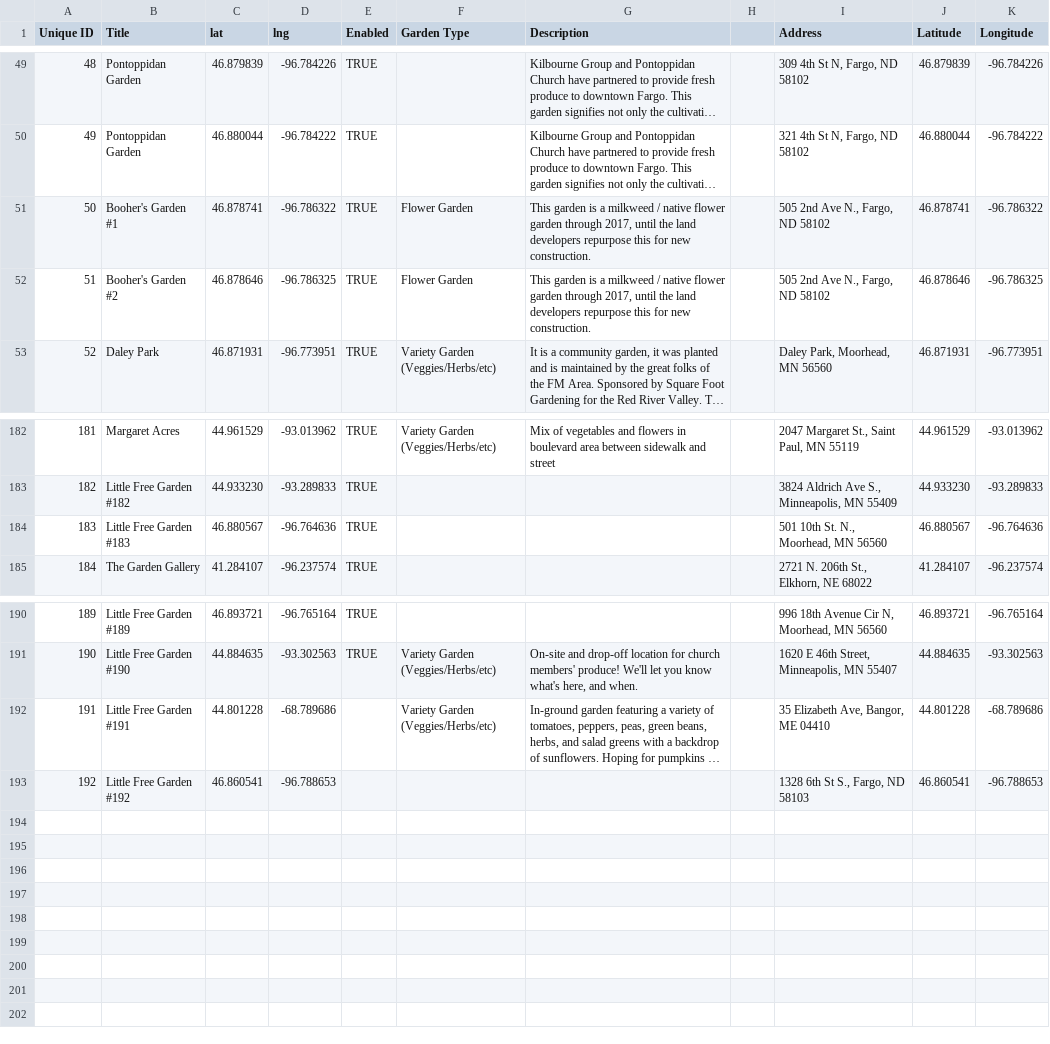
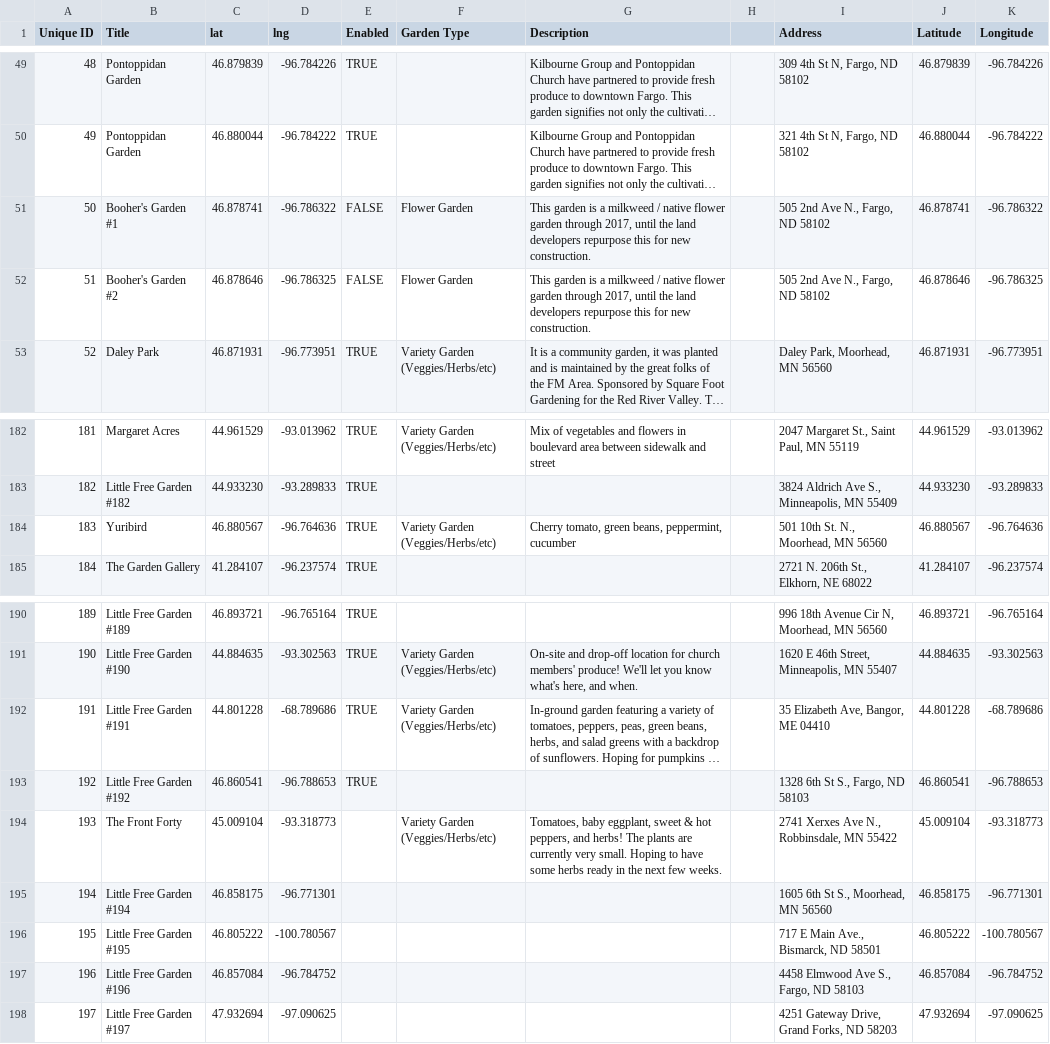
Before and after one commit to little-free-garden/little-free-garden-map, a CSV file: data/gardens.csv, drawn as a sheet; only a part is shown, gaps mark what is left out; long unchanged cells end in …; the diff names each change by its address in the sheet, - before the commit and + after, or states it on an @@ line.

Commit message:
Adding gardens.csv via automatic update

```diff
--- a/data/gardens.csv
+++ b/data/gardens.csv
-E51:E52 (Enabled): TRUE
+E51:E52 (Enabled): FALSE
-B184 (Title): Little Free Garden #183
+B184 (Title): Yuribird
-F184 (Garden Type): (empty)
+F184 (Garden Type): Variety Garden (Veggies/Herbs/etc)
-G184 (Description): (empty)
+G184 (Description): Cherry tomato, green beans, peppermint, cucumber
-E192:E193 (Enabled): (empty)
+E192:E193 (Enabled): TRUE
+row 194: 193 | The Front Forty | 45.009104 | -93.318773 |  | Variety Garden (Veggies/Herbs/etc) | Tomatoes, baby eggplant, sweet & hot peppers, and herbs! The plants are currently very small. Hoping to have some herbs ready in the next few weeks. |  | 2741 Xerxes Ave N., Robbinsdale, MN 55422 | 45.009104 | -93.318773
+row 195: 194 | Little Free Garden #194 | 46.858175 | -96.771301 |  |  |  |  | 1605 6th St S., Moorhead, MN 56560 | 46.858175 | -96.771301
+row 196: 195 | Little Free Garden #195 | 46.805222 | -100.780567 |  |  |  |  | 717 E Main Ave., Bismarck, ND 58501 | 46.805222 | -100.780567
+row 197: 196 | Little Free Garden #196 | 46.857084 | -96.784752 |  |  |  |  | 4458 Elmwood Ave S., Fargo, ND 58103 | 46.857084 | -96.784752
+row 198: 197 | Little Free Garden #197 | 47.932694 | -97.090625 |  |  |  |  | 4251 Gateway Drive, Grand Forks, ND 58203 | 47.932694 | -97.090625
```
